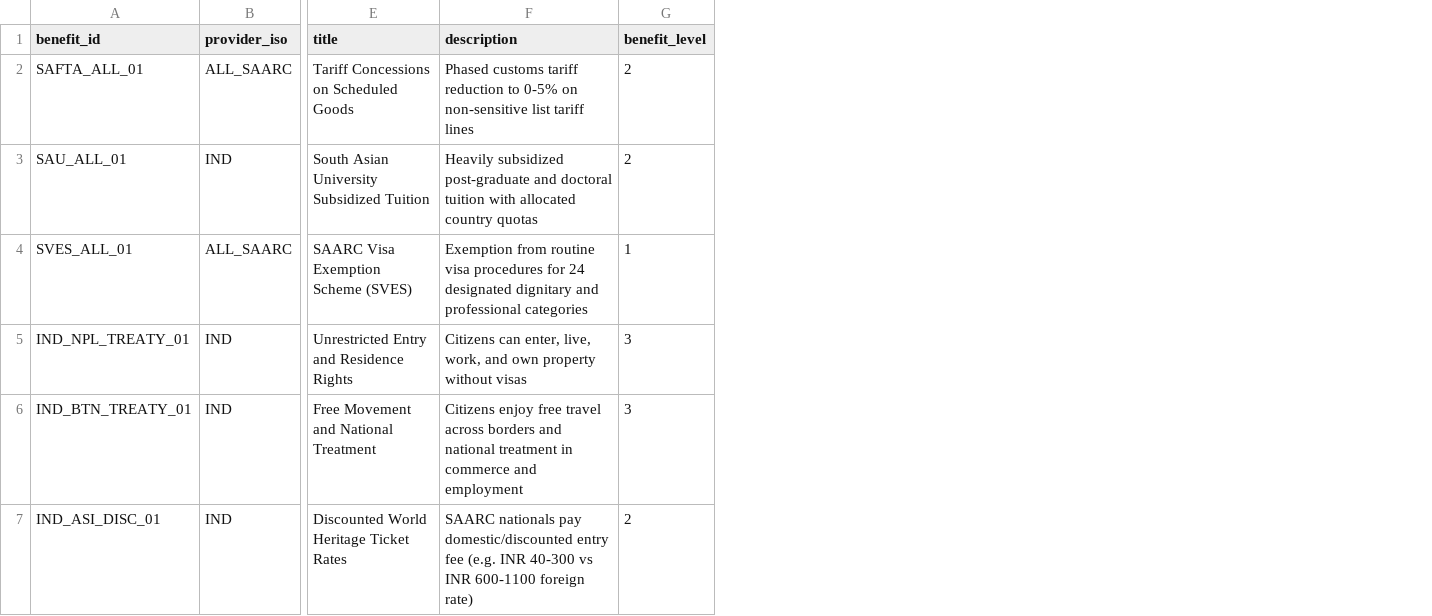
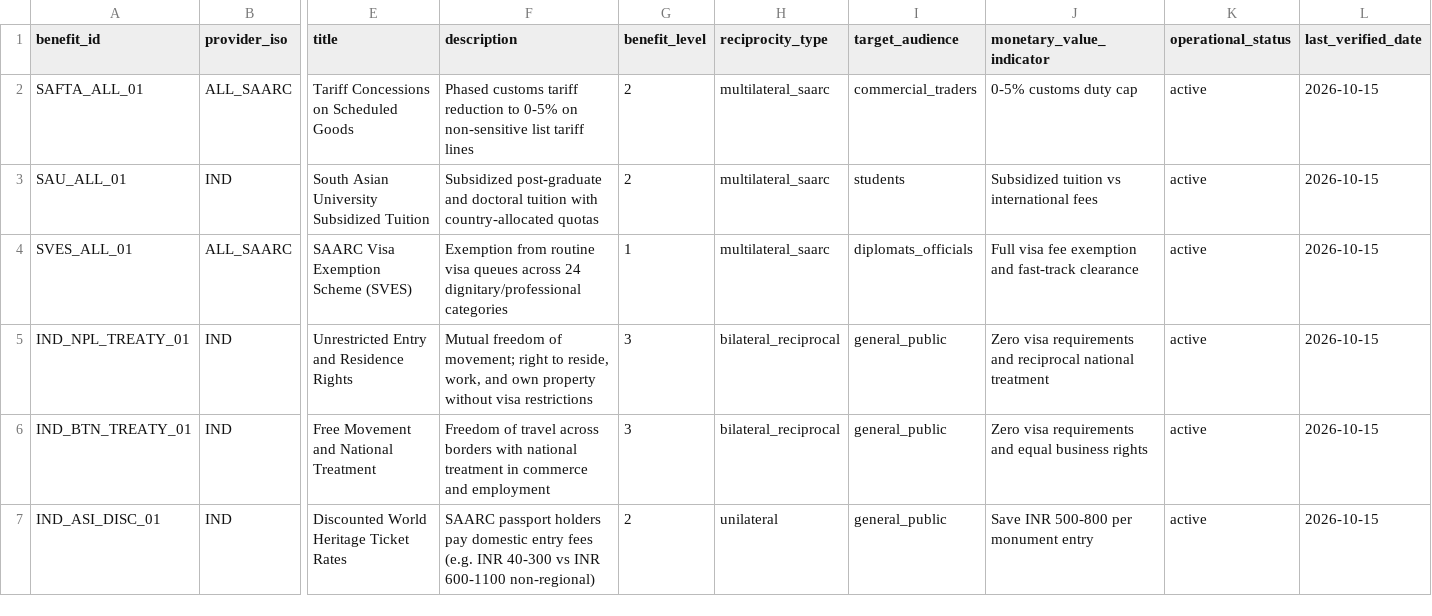
Before and after one commit to ajmals/saarc-benefits-index, a CSV file: data/benefits_master.csv, drawn as a sheet; only a part is shown, gaps mark what is left out; the diff covers the shown part only; the diff names each change by its address in the sheet, - before the commit and + after, or states it on an @@ line.

Commit message:
refactor: expand benefit schema and add SAARC centres dataset

```diff
--- a/data/benefits_master.csv
+++ b/data/benefits_master.csv
+column H (reciprocity_type), rows 2-7: multilateral_saarc | multilateral_saarc | multilateral_saarc | bilateral_reciprocal | bilateral_reciprocal | unilateral
+column I (target_audience), rows 2-7: commercial_traders | students | diplomats_officials | general_public | general_public | general_public
+column J (monetary_value_indicator), rows 2-7: 0-5% customs duty cap | Subsidized tuition vs international fees | Full visa fee exemption and fast-track clearance | Zero visa requirements and reciprocal national treatment | Zero visa requirements and equal business rights | Save INR 500-800 per monument entry
+column K (operational_status), rows 2-7: all active
+column L (last_verified_date), rows 2-7: all 2026-10-15
-F3 (description): Heavily subsidized post-graduate and doctoral tuition with allocated country quotas
+F3 (description): Subsidized post-graduate and doctoral tuition with country-allocated quotas
-F4 (description): …routine visa procedures for 24 designated dignitary and professional categories
+F4 (description): …routine visa queues across 24 dignitary/professional categories
-F5 (description): Citizens can enter, live, work, and own property without visas
+F5 (description): Mutual freedom of movement; right to reside, work, and own property without visa restrictions
-F6 (description): Citizens enjoy free travel across borders and national treatment…
+F6 (description): Freedom of travel across borders with national treatment…
-F7 (description): SAARC nationals pay domestic/discounted entry fee (e.g. INR 40-300 vs INR 600-1100 foreign rate)
+F7 (description): SAARC passport holders pay domestic entry fees (e.g. INR 40-300 vs INR 600-1100 non-regional)
```
Also changed, not shown: 4 edited cells elsewhere in this file, data/bilateral_matrix.csv, docs/data/bilateral_matrix.csv, 8 other files.
